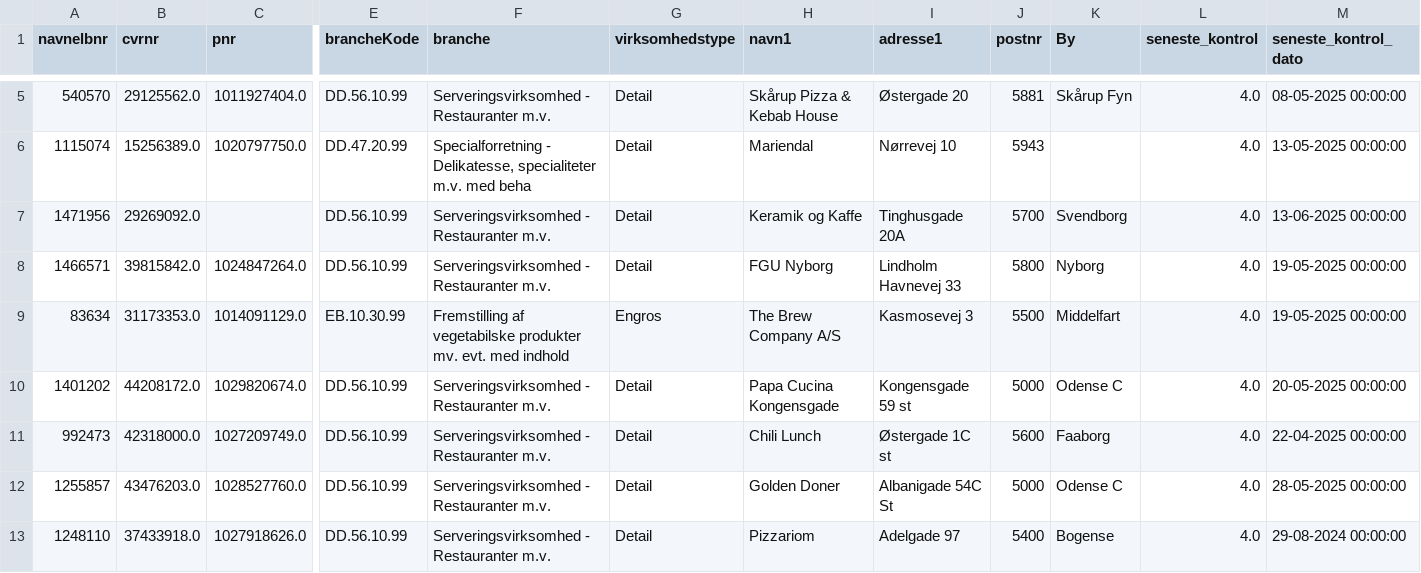
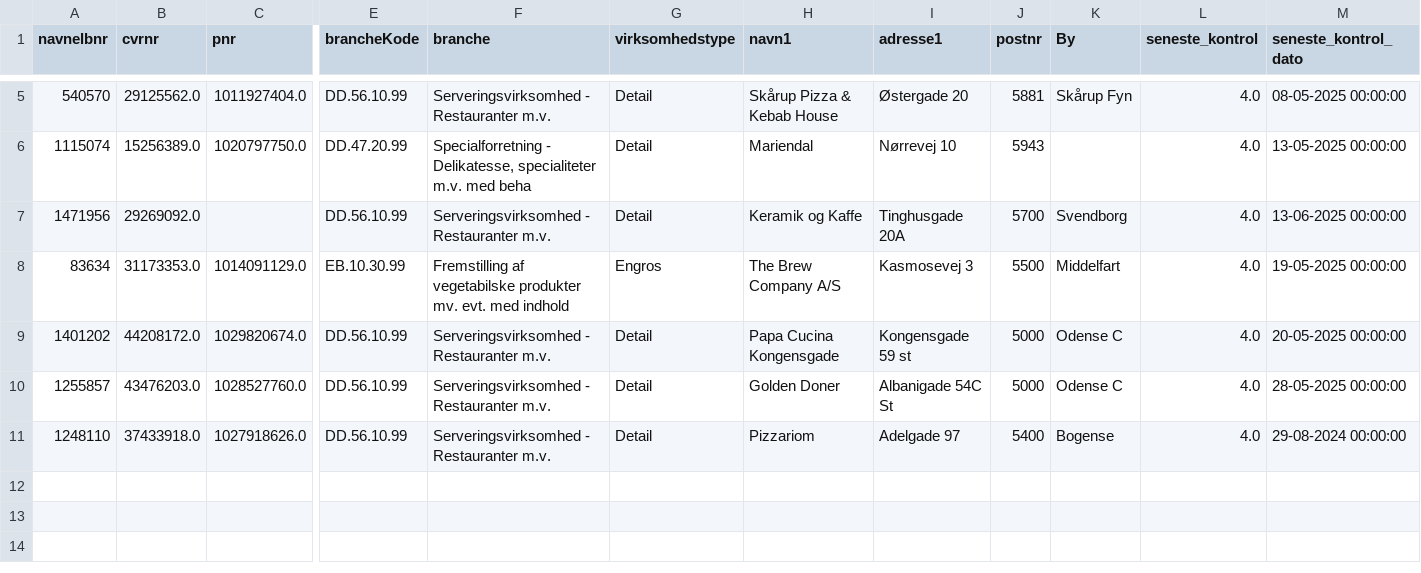
Before and after one commit to MartinDreyer/smiley-scraper, a CSV file: csv/smiley.csv, drawn as a sheet; only a part is shown, gaps mark what is left out; rows hold the shown columns only; the diff names each change by its address in the sheet, - before the commit and + after, or states it on an @@ line.

```diff
--- a/csv/smiley.csv
+++ b/csv/smiley.csv
-row 8: 1466571 | 39815842.0 | 1024847264.0 | DD.56.10.99 | Serveringsvirksomhed - Restauranter m.v. | Detail | FGU Nyborg | Lindholm Havnevej 33 | 5800 | Nyborg | 4.0 | 19-05-2025 00:00:00
-row 11: 992473 | 42318000.0 | 1027209749.0 | DD.56.10.99 | Serveringsvirksomhed - Restauranter m.v. | Detail | Chili Lunch | Østergade 1C st | 5600 | Faaborg | 4.0 | 22-04-2025 00:00:00
```
Also changed, not shown: csv/removed.csv.
